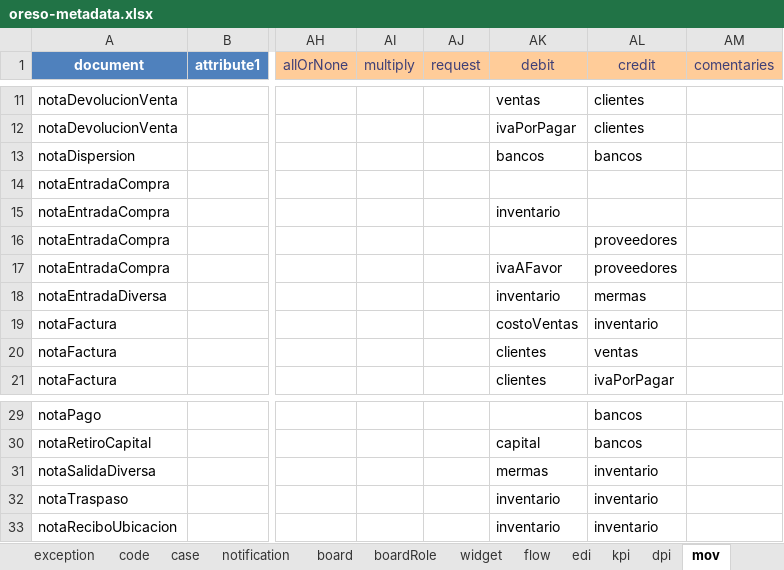
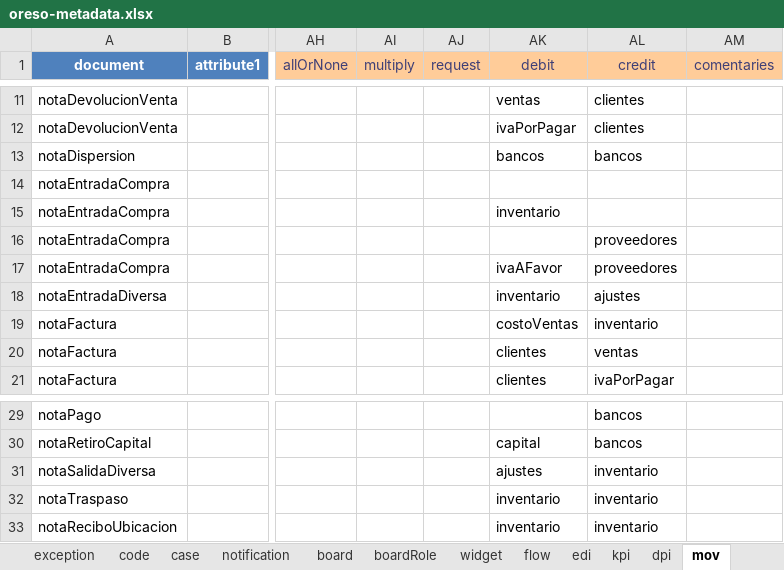
Before and after one commit to bh-wasabi/oreso, an Excel workbook: oreso-metadata.xlsx, sheet mov, drawn as a sheet; only a part is shown, gaps mark what is left out; values as stored, in another font and other column widths than the file's, no borders; the diff names each change by its address in the sheet, - before the commit and + after, or states it on an @@ line.

```diff
--- a/oreso-metadata.xlsx (sheet mov)
+++ b/oreso-metadata.xlsx (sheet mov)
-AL18 (credit): mermas
+AL18 (credit): ajustes
-AK31 (debit): mermas
+AK31 (debit): ajustes
```
Also changed, not shown: sheet field, 24 other files.
